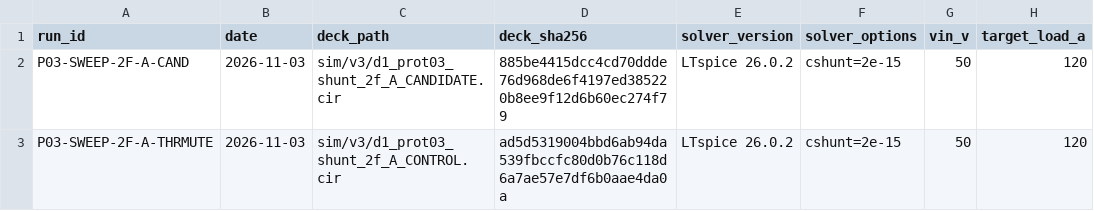
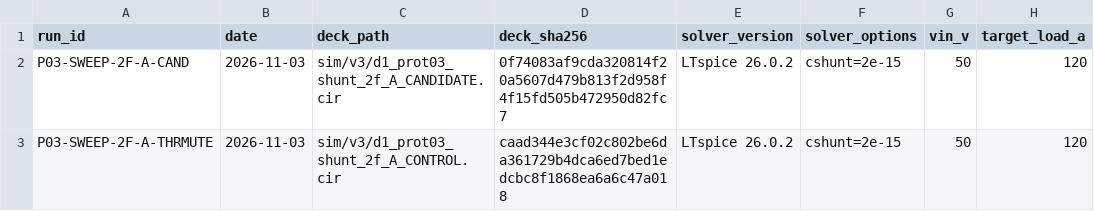
Before and after one commit to czy0126/CZY, a CSV file: docs/D1_EXECUTION_KIT/templates/simulation_run_register_PROT03_sweep_2f_2026-11-03.csv, drawn as a sheet; only a part is shown; the diff names each change by its address in the sheet, - before the commit and + after, or states it on an @@ line.

Commit message:
fix(prot03): distinguish LF Git deck hash from exact CRLF LTspice-run deck and restore provenance CI

```diff
--- a/docs/D1_EXECUTION_KIT/templates/simulation_run_register_PROT03_sweep_2f_2026-11-03.csv
+++ b/docs/D1_EXECUTION_KIT/templates/simulation_run_register_PROT03_sweep_2f_2026-11-03.csv
-D2 (deck_sha256): 885be4415dcc4cd70ddde76d968de6f4197ed385220b8ee9f12d6b60ec274f79
+D2 (deck_sha256): 0f74083af9cda320814f20a5607d479b813f2d958f4f15fd505b472950d82fc7
-D3 (deck_sha256): ad5d5319004bbd6ab94da539fbccfc80d0b76c118d6a7ae57e7df6b0aae4da0a
+D3 (deck_sha256): caad344e3cf02c802be6da361729b4dca6ed7bed1edcbc8f1868ea6a6c47a018
```
Also changed, not shown: 3 other files.
